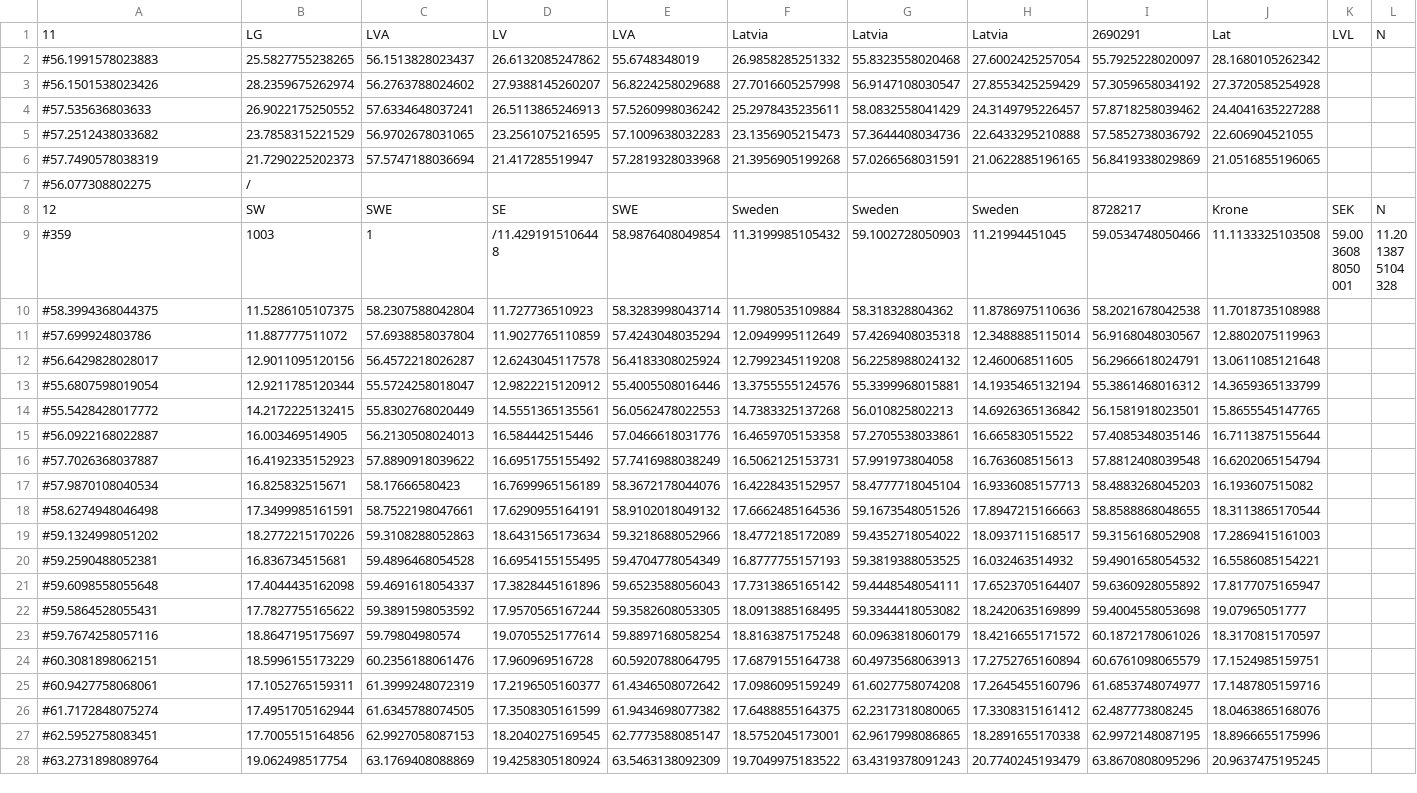
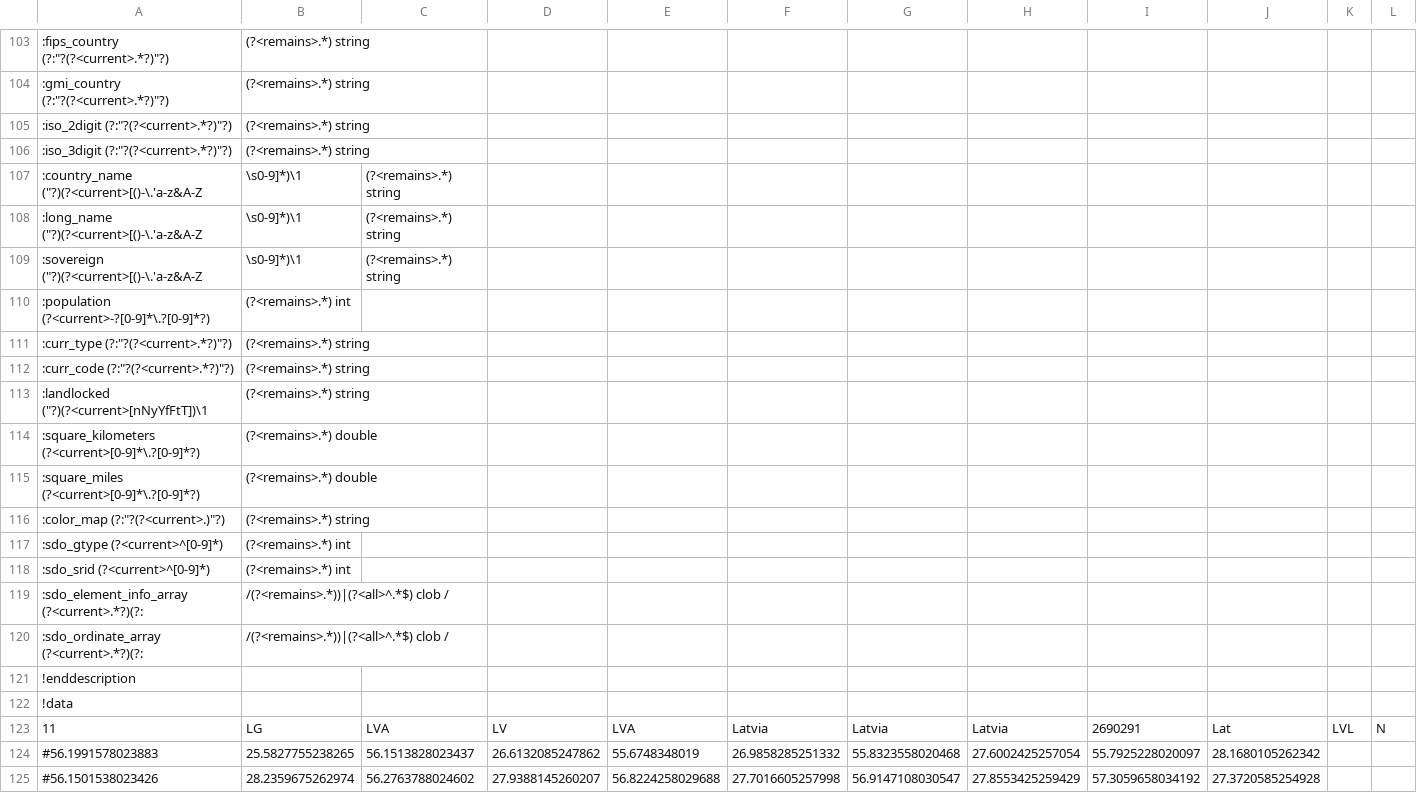
Before and after one commit to HydrologicEngineeringCenter/cwms-database, a CSV file: schema/src/main/resources/db/data/csv/R__nation_sp_data.csv, drawn as a sheet; only a part is shown, gaps mark what is left out; the shorter side is filled out with more unchanged rows; rows hold the shown columns only; the diff covers the shown part only; the diff names each change by its address in the sheet, - before the commit and + after, or states it on an @@ line.

Commit message:
migrated nation data to new system.

```diff
--- a/schema/src/main/resources/db/data/csv/R__nation_sp_data.csv
+++ b/schema/src/main/resources/db/data/csv/R__nation_sp_data.csv
+row 103: :fips_country (?:"?(?<current>.*?)"?) | (?<remains>.*) string
+row 104: :gmi_country (?:"?(?<current>.*?)"?) | (?<remains>.*) string
+row 105: :iso_2digit (?:"?(?<current>.*?)"?) | (?<remains>.*) string
+row 106: :iso_3digit (?:"?(?<current>.*?)"?) | (?<remains>.*) string
+row 107: :country_name ("?)(?<current>[()-\.'a-z&A-Z | \s0-9]*)\1 | (?<remains>.*) string
+row 108: :long_name ("?)(?<current>[()-\.'a-z&A-Z | \s0-9]*)\1 | (?<remains>.*) string
+row 109: :sovereign ("?)(?<current>[()-\.'a-z&A-Z | \s0-9]*)\1 | (?<remains>.*) string
+row 110: :population (?<current>-?[0-9]*\.?[0-9]*?) | (?<remains>.*) int
+row 111: :curr_type (?:"?(?<current>.*?)"?) | (?<remains>.*) string
+row 112: :curr_code (?:"?(?<current>.*?)"?) | (?<remains>.*) string
+row 113: :landlocked ("?)(?<current>[nNyYfFtT])\1 | (?<remains>.*) string
+row 114: :square_kilometers (?<current>[0-9]*\.?[0-9]*?) | (?<remains>.*) double
+row 115: :square_miles (?<current>[0-9]*\.?[0-9]*?) | (?<remains>.*) double
+row 116: :color_map (?:"?(?<current>.)"?) | (?<remains>.*) string
+row 117: :sdo_gtype (?<current>^[0-9]*) | (?<remains>.*) int
+row 118: :sdo_srid (?<current>^[0-9]*) | (?<remains>.*) int
+row 119: :sdo_element_info_array (?<current>.*?)(?: | /(?<remains>.*))|(?<all>^.*$) clob /
+row 120: :sdo_ordinate_array (?<current>.*?)(?: | /(?<remains>.*))|(?<all>^.*$) clob /
+row 121: !enddescription
+row 122: !data
```
Also changed, not shown: 102 added rows elsewhere in this file.
